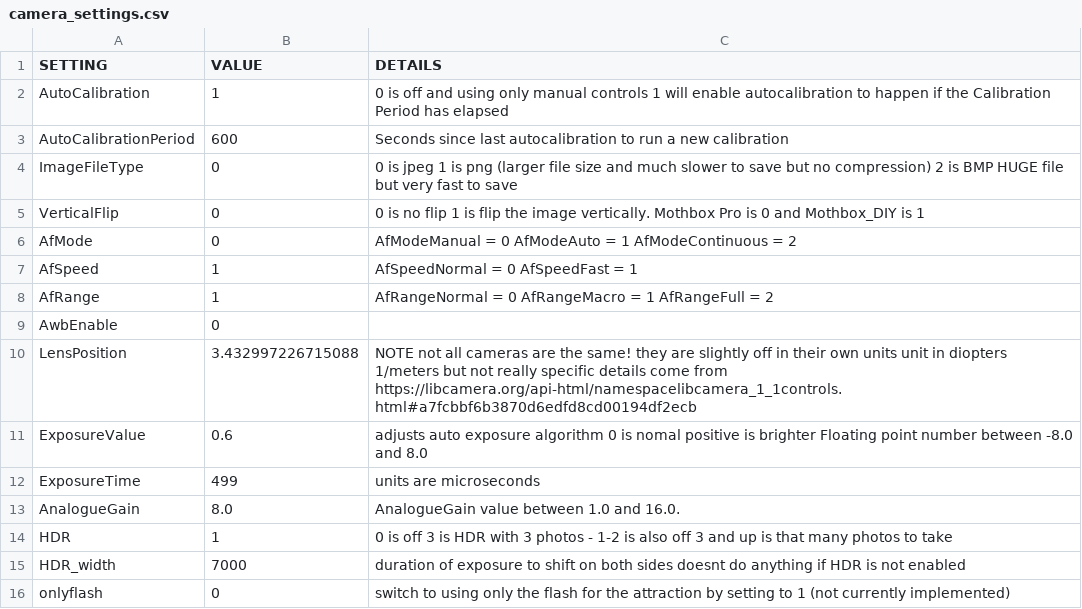
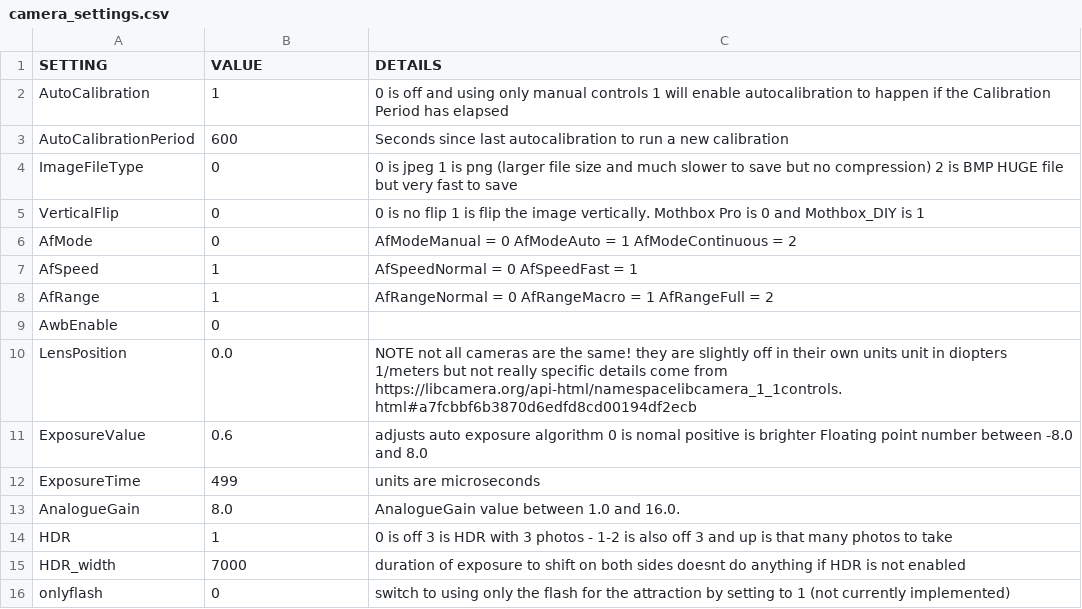
Before and after one commit to Digital-Naturalism-Laboratories/Mothbox_Firmware, a CSV file: mothbox_custom_Pro/camera_settings.csv, drawn as a sheet.

```diff
--- a/mothbox_custom_Pro/camera_settings.csv
+++ b/mothbox_custom_Pro/camera_settings.csv
@@ -9,3 +9,3 @@ AfRange,1,AfRangeNormal = 0 AfRangeMacro = 1 AfRangeFull = 2
 AwbEnable,0,
-LensPosition,3.432997226715088, NOTE not all cameras are the same! they are slightly off in their own units   unit in diopters 1/meters but not really specific details come from https://libcamera.org/api-html/namespacelibcamera_1_1controls.html#a7fcbbf6b3870d6edfd8cd00194df2ecb
+LensPosition,0.0, NOTE not all cameras are the same! they are slightly off in their own units   unit in diopters 1/meters but not really specific details come from https://libcamera.org/api-html/namespacelibcamera_1_1controls.html#a7fcbbf6b3870d6edfd8cd00194df2ecb
 ExposureValue,0.6,adjusts auto exposure algorithm 0 is nomal positive is brighter Floating point number between -8.0 and 8.0
```
Also changed, not shown: 40 other files.
